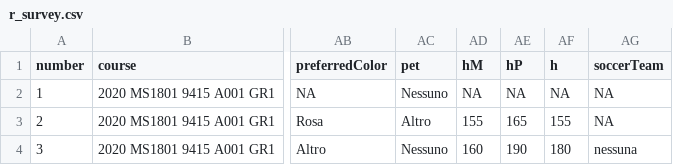
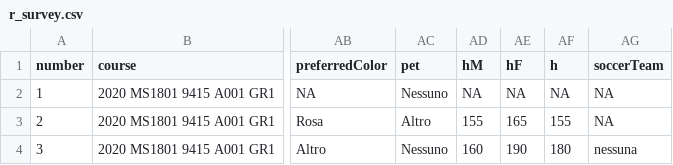
Before and after one commit to maurizioTEST/DataScienceR, a CSV file: r_survey.csv, drawn as a sheet; only a part is shown, gaps mark what is left out; the diff names each change by its address in the sheet, - before the commit and + after, or states it on an @@ line.

```diff
--- a/r_survey.csv
+++ b/r_survey.csv
-AE1: hP
+AE1: hF
```
Also changed, not shown: 1 other file.
